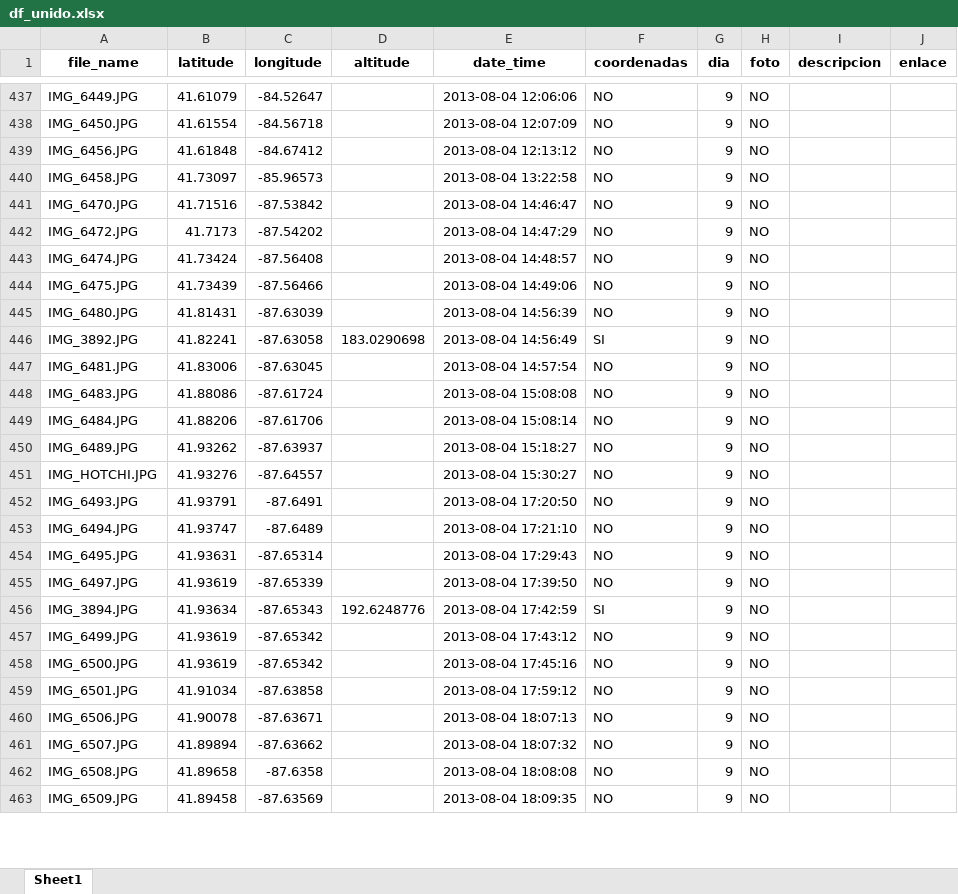
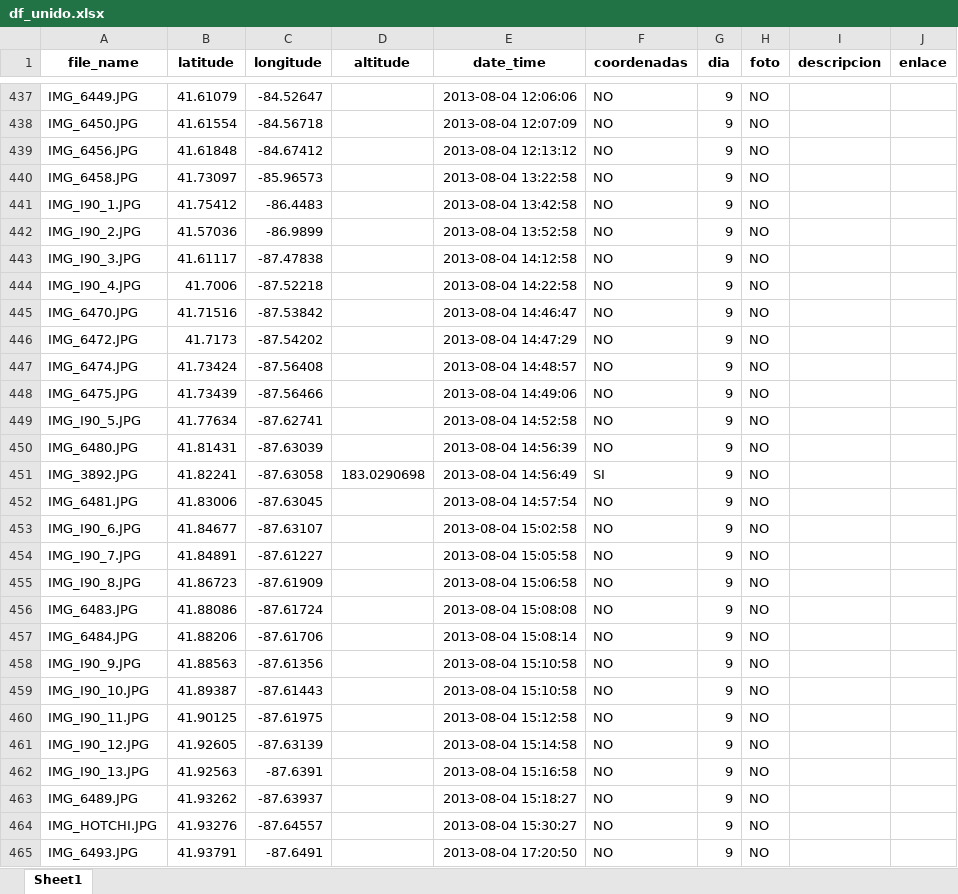
Before and after one commit to RubenMaestre/viaje_usa, an Excel workbook: data/df_unido.xlsx, sheet Sheet1, drawn as a sheet; only a part is shown, gaps mark what is left out; the shorter side is filled out with more unchanged rows; values as stored, in another font and other column widths than the file's, no borders; the diff covers the shown part only; the diff names each change by its address in the sheet, - before the commit and + after, or states it on an @@ line.

```diff
--- a/data/df_unido.xlsx (sheet Sheet1)
+++ b/data/df_unido.xlsx (sheet Sheet1)
+row 441: IMG_I90_1.JPG | 41.75412 | -86.4483 |  | 2013-08-04 13:42:58 | NO | 9 | NO
+row 442: IMG_I90_2.JPG | 41.57036 | -86.9899 |  | 2013-08-04 13:52:58 | NO | 9 | NO
+row 443: IMG_I90_3.JPG | 41.61117 | -87.47838 |  | 2013-08-04 14:12:58 | NO | 9 | NO
+row 444: IMG_I90_4.JPG | 41.7006 | -87.52218 |  | 2013-08-04 14:22:58 | NO | 9 | NO
+row 449: IMG_I90_5.JPG | 41.77634 | -87.62741 |  | 2013-08-04 14:52:58 | NO | 9 | NO
+row 453: IMG_I90_6.JPG | 41.84677 | -87.63107 |  | 2013-08-04 15:02:58 | NO | 9 | NO
+row 454: IMG_I90_7.JPG | 41.84891 | -87.61227 |  | 2013-08-04 15:05:58 | NO | 9 | NO
+row 455: IMG_I90_8.JPG | 41.86723 | -87.61909 |  | 2013-08-04 15:06:58 | NO | 9 | NO
+row 458: IMG_I90_9.JPG | 41.88563 | -87.61356 |  | 2013-08-04 15:10:58 | NO | 9 | NO
+row 459: IMG_I90_10.JPG | 41.89387 | -87.61443 |  | 2013-08-04 15:10:58 | NO | 9 | NO
+row 460: IMG_I90_11.JPG | 41.90125 | -87.61975 |  | 2013-08-04 15:12:58 | NO | 9 | NO
+row 461: IMG_I90_12.JPG | 41.92605 | -87.63139 |  | 2013-08-04 15:14:58 | NO | 9 | NO
+row 462: IMG_I90_13.JPG | 41.92563 | -87.6391 |  | 2013-08-04 15:16:58 | NO | 9 | NO
```
Also changed, not shown: 5 added rows and 2 edited cells elsewhere in this sheet, 1 other file.
